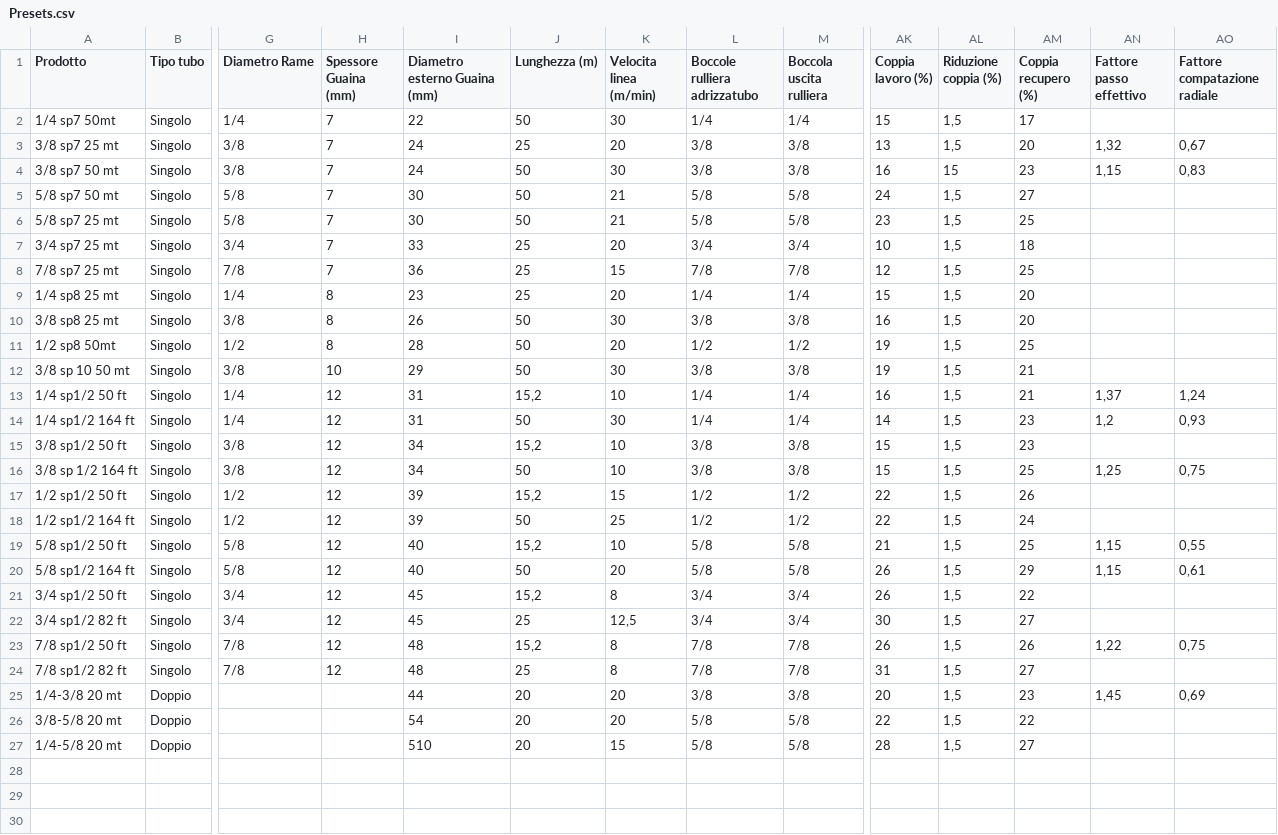
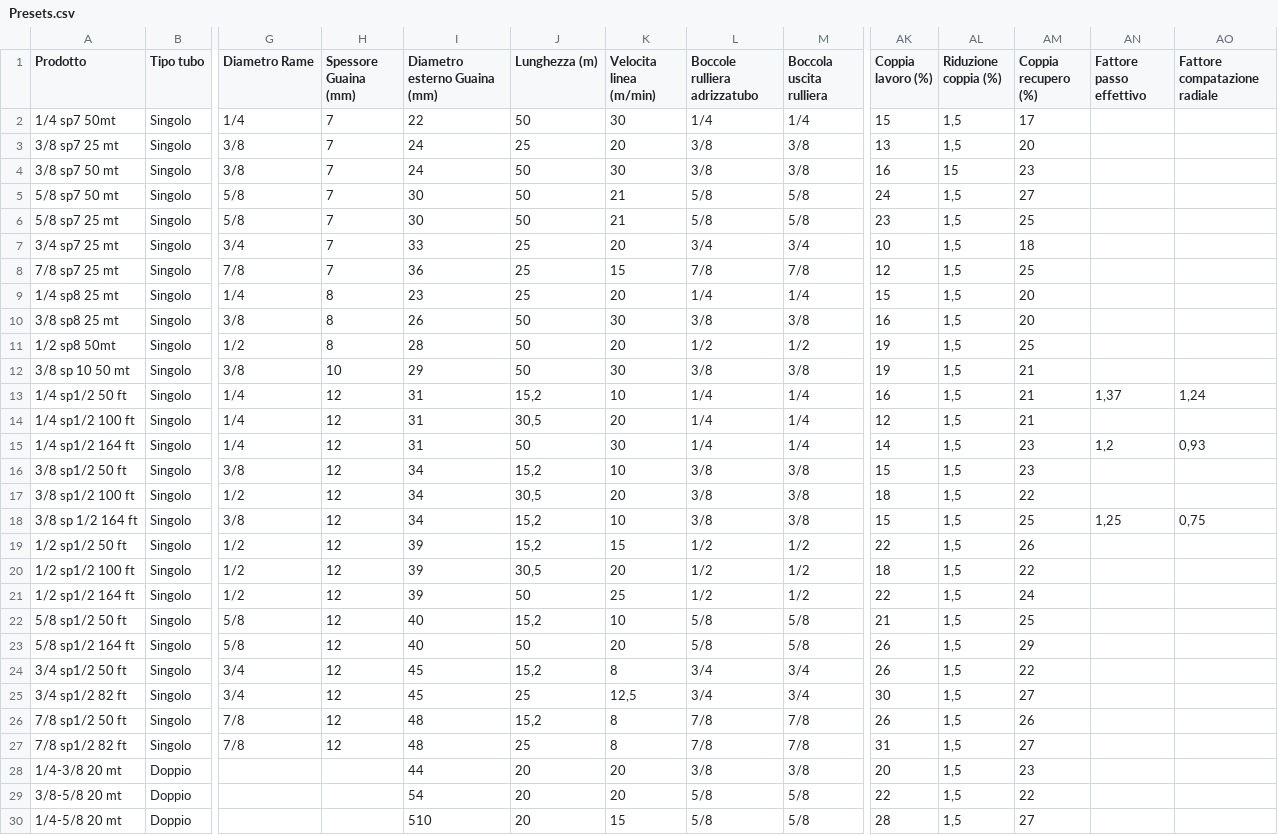
Before and after one commit to willy1660/avvolgitore-app, a CSV file: Presets.csv, drawn as a sheet; only a part is shown, gaps mark what is left out; addresses are those after the commit; rows hold the shown columns only; the diff names each change by its address in the sheet, - before the commit and + after, or states it on an @@ line.

Commit message:
Add files via upload

```diff
--- a/Presets.csv
+++ b/Presets.csv
-AN3 (Fattore passo effettivo): 1,32
+AN3 (Fattore passo effettivo): (empty)
-AO3 (Fattore compatazione radiale): 0,67
+AO3 (Fattore compatazione radiale): (empty)
-AN4 (Fattore passo effettivo): 1,15
+AN4 (Fattore passo effettivo): (empty)
-AO4 (Fattore compatazione radiale): 0,83
+AO4 (Fattore compatazione radiale): (empty)
+row 14: 1/4 sp1/2 100 ft | Singolo | 1/4 | 12 | 31 | 30,5 | 20 | 1/4 | 1/4 | 12 | 1,5 | 21
+row 17: 3/8 sp1/2 100 ft | Singolo | 1/2 | 12 | 34 | 30,5 | 20 | 3/8 | 3/8 | 18 | 1,5 | 22
-J18 (Lunghezza (m)): 50
+J18 (Lunghezza (m)): 15,2
+row 20: 1/2 sp1/2 100 ft | Singolo | 1/2 | 12 | 39 | 30,5 | 20 | 1/2 | 1/2 | 18 | 1,5 | 22
-AN22:AN23 (Fattore passo effettivo): 1,15
+AN22:AN23 (Fattore passo effettivo): (empty)
-AO22 (Fattore compatazione radiale): 0,55
+AO22 (Fattore compatazione radiale): (empty)
-AO23 (Fattore compatazione radiale): 0,61
+AO23 (Fattore compatazione radiale): (empty)
-AN26 (Fattore passo effettivo): 1,22
+AN26 (Fattore passo effettivo): (empty)
-AO26 (Fattore compatazione radiale): 0,75
+AO26 (Fattore compatazione radiale): (empty)
-AN28 (Fattore passo effettivo): 1,45
+AN28 (Fattore passo effettivo): (empty)
-AO28 (Fattore compatazione radiale): 0,69
+AO28 (Fattore compatazione radiale): (empty)
```
